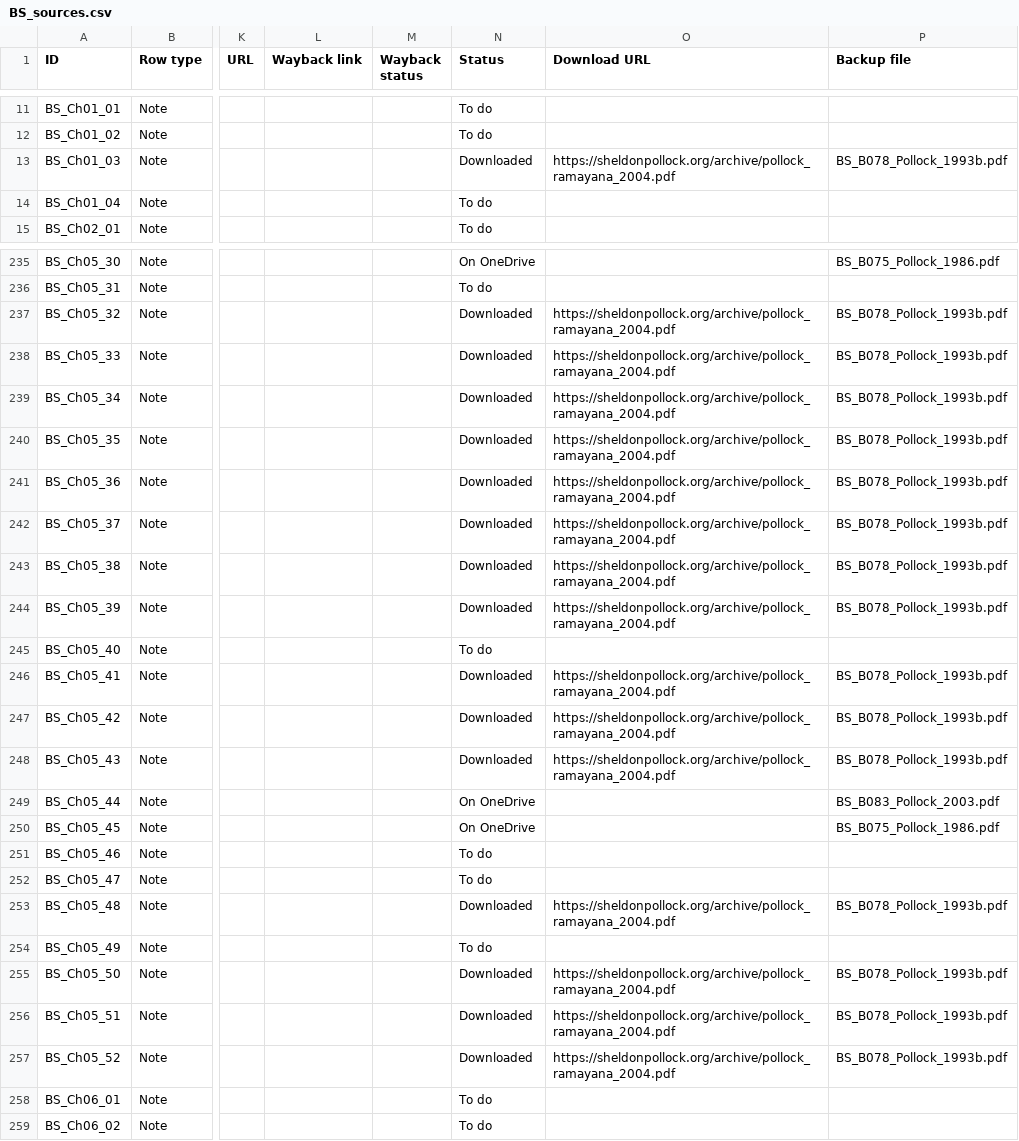
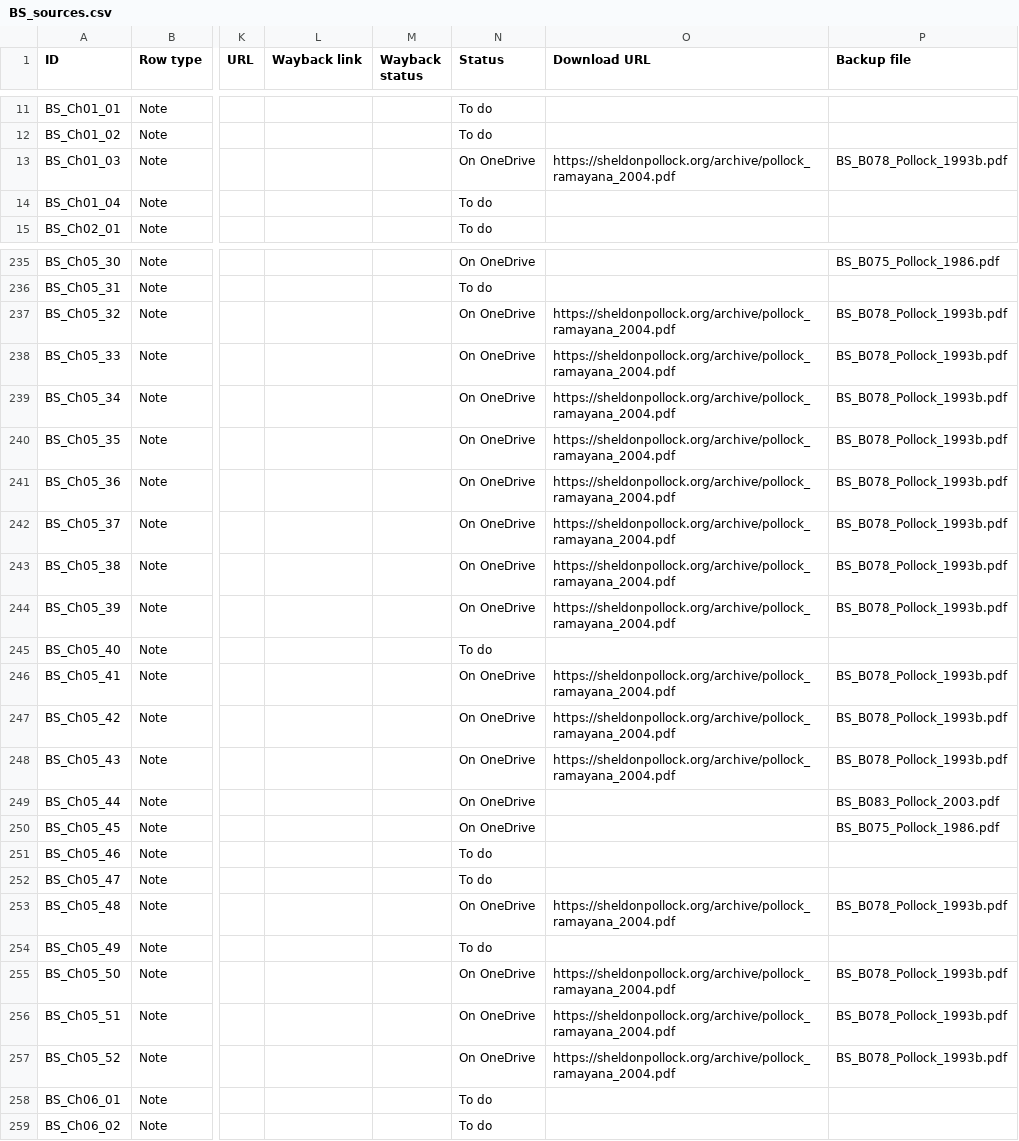
Before and after one commit to ankita-jagdeep123/if-books-backup, a CSV file: books/BS/BS_sources.csv, drawn as a sheet; only a part is shown, gaps mark what is left out; the diff covers the shown part only; the diff names each change by its address in the sheet, - before the commit and + after, or states it on an @@ line.

```diff
--- a/books/BS/BS_sources.csv
+++ b/books/BS/BS_sources.csv
-N13 (Status): Downloaded
+N13 (Status): On OneDrive
-N237:N244 (Status): Downloaded
+N237:N244 (Status): On OneDrive
-N246:N248 (Status): Downloaded
+N246:N248 (Status): On OneDrive
-N253 (Status): Downloaded
+N253 (Status): On OneDrive
-N255:N257 (Status): Downloaded
+N255:N257 (Status): On OneDrive
```
Also changed, not shown: 80 edited cells elsewhere in this file, books/BD/BD_sources.csv, 3 other files.
